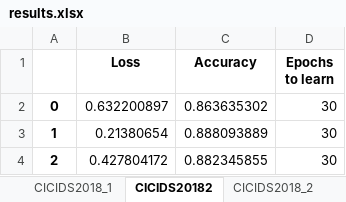
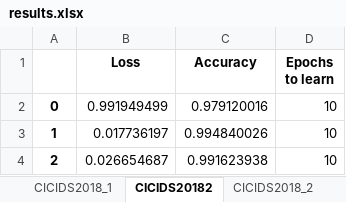
Before and after one commit to nootey/NIDSDeepLearning, an Excel workbook: main/CICIDS2018/results/results.xlsx, sheet CICIDS20182, drawn as a sheet; values as stored, in another font and other column widths than the file's, no borders; the diff names each change by its address in the sheet, - before the commit and + after, or states it on an @@ line.

```diff
--- a/main/CICIDS2018/results/results.xlsx (sheet CICIDS20182)
+++ b/main/CICIDS2018/results/results.xlsx (sheet CICIDS20182)
-B2 (Loss): 0.632200897
+B2 (Loss): 0.991949499
-C2 (Accuracy): 0.863635302
+C2 (Accuracy): 0.979120016
-D2:D4 (Epochs to learn): 30
+D2:D4 (Epochs to learn): 10
-B3 (Loss): 0.21380654
+B3 (Loss): 0.017736197
-C3 (Accuracy): 0.888093889
+C3 (Accuracy): 0.994840026
-B4 (Loss): 0.427804172
+B4 (Loss): 0.026654687
-C4 (Accuracy): 0.882345855
+C4 (Accuracy): 0.991623938
```
Also changed, not shown: sheet CICIDS2018_2, sheet CICIDS2018_1, sheet CICIDS2018_0, sheet CICIDS20181, sheet CICIDS20180, 18 other files.
